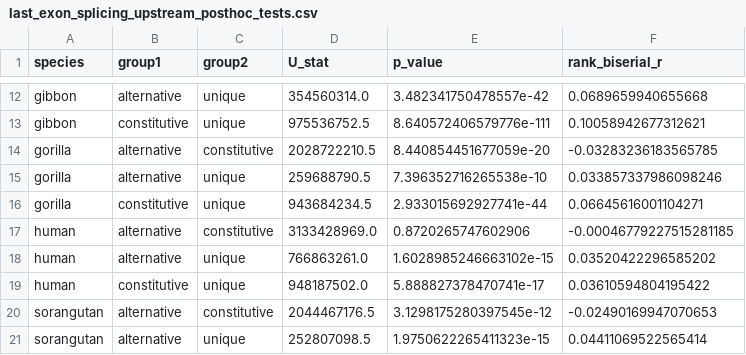
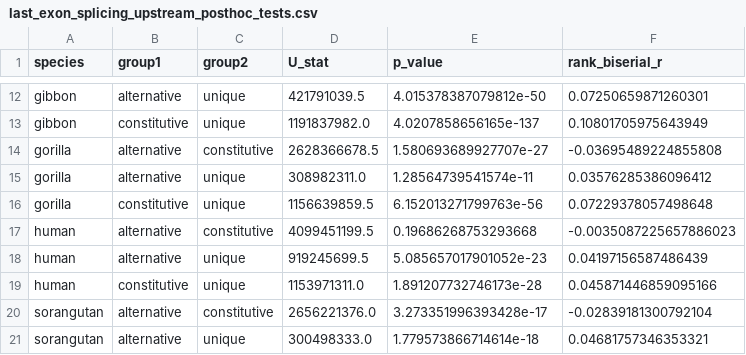
Before and after one commit to shrek-28/exon_shadow_exitron, a CSV file: statistical_analysis/shadow_length_vs_splicing/results/last_exon_splicing_upstream_posthoc_tests.csv, drawn as a sheet; only a part is shown, gaps mark what is left out; the diff covers the shown part only; the diff names each change by its address in the sheet, - before the commit and + after, or states it on an @@ line.

```diff
--- a/statistical_analysis/shadow_length_vs_splicing/results/last_exon_splicing_upstream_posthoc_tests.csv
+++ b/statistical_analysis/shadow_length_vs_splicing/results/last_exon_splicing_upstream_posthoc_tests.csv
-D12 (U_stat): 354560314.0
+D12 (U_stat): 421791039.5
-E12 (p_value): 3.482341750478557e-42
+E12 (p_value): 4.015378387079812e-50
-F12 (rank_biserial_r): 0.0689659940655668
+F12 (rank_biserial_r): 0.07250659871260301
-D13 (U_stat): 975536752.5
+D13 (U_stat): 1191837982.0
-E13 (p_value): 8.640572406579776e-111
+E13 (p_value): 4.0207858656165e-137
-F13 (rank_biserial_r): 0.10058942677312621
+F13 (rank_biserial_r): 0.10801705975643949
-D14 (U_stat): 2028722210.5
+D14 (U_stat): 2628366678.5
-E14 (p_value): 8.440854451677059e-20
+E14 (p_value): 1.580693689927707e-27
-F14 (rank_biserial_r): -0.03283236183565785
+F14 (rank_biserial_r): -0.03695489224855808
-D15 (U_stat): 259688790.5
+D15 (U_stat): 308982311.0
-E15 (p_value): 7.396352716265538e-10
+E15 (p_value): 1.28564739541574e-11
-F15 (rank_biserial_r): 0.033857337986098246
+F15 (rank_biserial_r): 0.03576285386096412
-D16 (U_stat): 943684234.5
+D16 (U_stat): 1156639859.5
-E16 (p_value): 2.933015692927741e-44
+E16 (p_value): 6.152013271799763e-56
-F16 (rank_biserial_r): 0.06645616001104271
+F16 (rank_biserial_r): 0.07229378057498648
-D17 (U_stat): 3133428969.0
+D17 (U_stat): 4099451199.5
-E17 (p_value): 0.8720265747602906
+E17 (p_value): 0.19686268753293668
-F17 (rank_biserial_r): -0.00046779227515281185
+F17 (rank_biserial_r): -0.0035087225657886023
-D18 (U_stat): 766863261.0
+D18 (U_stat): 919245699.5
-E18 (p_value): 1.6028985246663102e-15
+E18 (p_value): 5.085657017901052e-23
-F18 (rank_biserial_r): 0.03520422296585202
+F18 (rank_biserial_r): 0.04197156587486439
-D19 (U_stat): 948187502.0
+D19 (U_stat): 1153971311.0
-E19 (p_value): 5.888827378470741e-17
+E19 (p_value): 1.891207732746173e-28
-F19 (rank_biserial_r): 0.03610594804195422
+F19 (rank_biserial_r): 0.045871446859095166
-D20 (U_stat): 2044467176.5
+D20 (U_stat): 2656221376.0
-E20 (p_value): 3.1298175280397545e-12
+E20 (p_value): 3.273351996393428e-17
-F20 (rank_biserial_r): -0.02490169947070653
+F20 (rank_biserial_r): -0.02839181300792104
-D21 (U_stat): 252807098.5
+D21 (U_stat): 300498333.0
-E21 (p_value): 1.9750622265411323e-15
+E21 (p_value): 1.779573866714614e-18
-F21 (rank_biserial_r): 0.04411069522565414
+F21 (rank_biserial_r): 0.04681757346353321
```
Also changed, not shown: 33 edited cells elsewhere in this file, statistical_analysis/combo_exon_order_exon_splicing/results/downstream_shadow_exon_order_splicing.csv, statistical_analysis/exon_count_vs_shadow/results/upstream_exon_shadow_vs_exon_count.csv, 28 other files.
